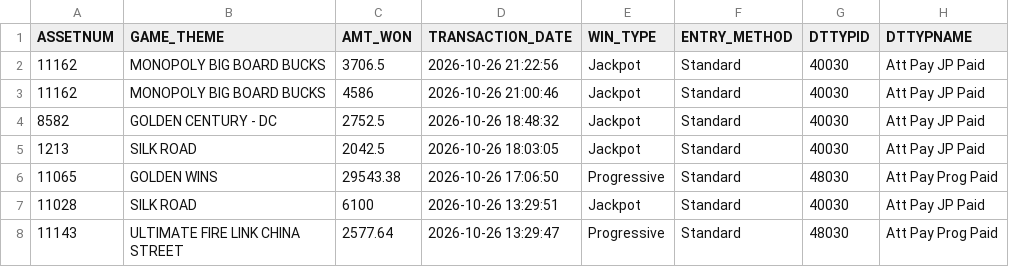
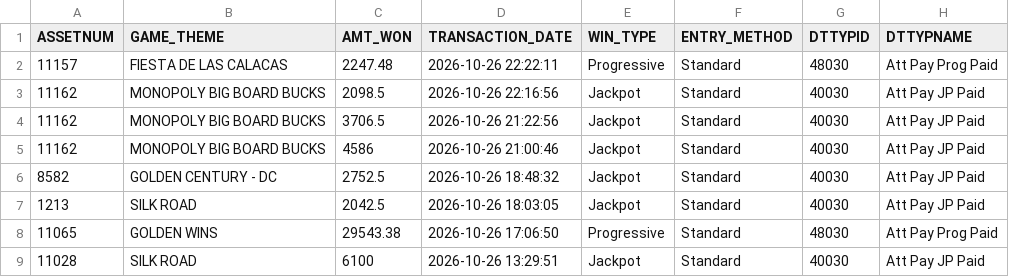
Before and after one commit to Winnercircle1/jackpot-boards, a CSV file: silver-slipper/data.csv, drawn as a sheet; only a part is shown; the shorter side is filled out with more unchanged rows; the diff names each change by its address in the sheet, - before the commit and + after, or states it on an @@ line.

Commit message:
Update silver-slipper/data.csv 2026-10-27T03:58:24.656Z

```diff
--- a/silver-slipper/data.csv
+++ b/silver-slipper/data.csv
+row 2: 11157 | FIESTA DE LAS CALACAS | 2247.48 | 2026-10-26 22:22:11 | Progressive | Standard | 48030 | Att Pay Prog Paid
+row 3: 11162 | MONOPOLY BIG BOARD BUCKS | 2098.5 | 2026-10-26 22:16:56 | Jackpot | Standard | 40030 | Att Pay JP Paid
```
